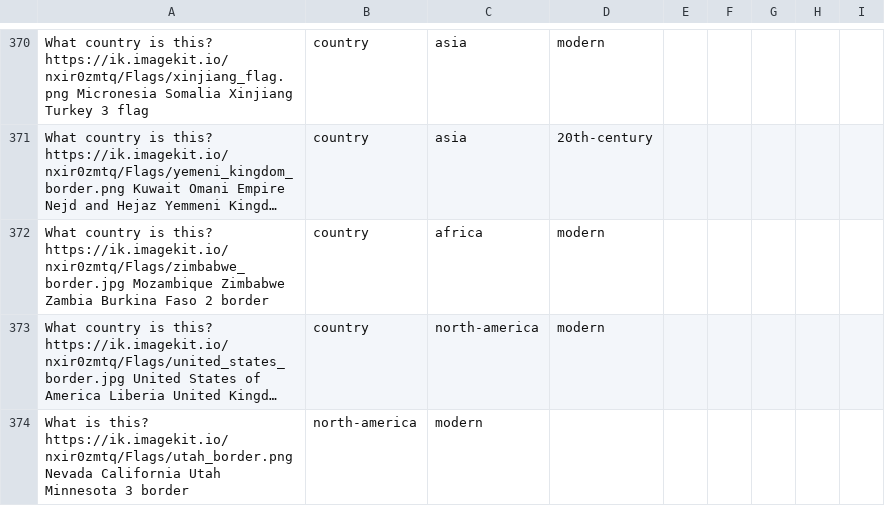
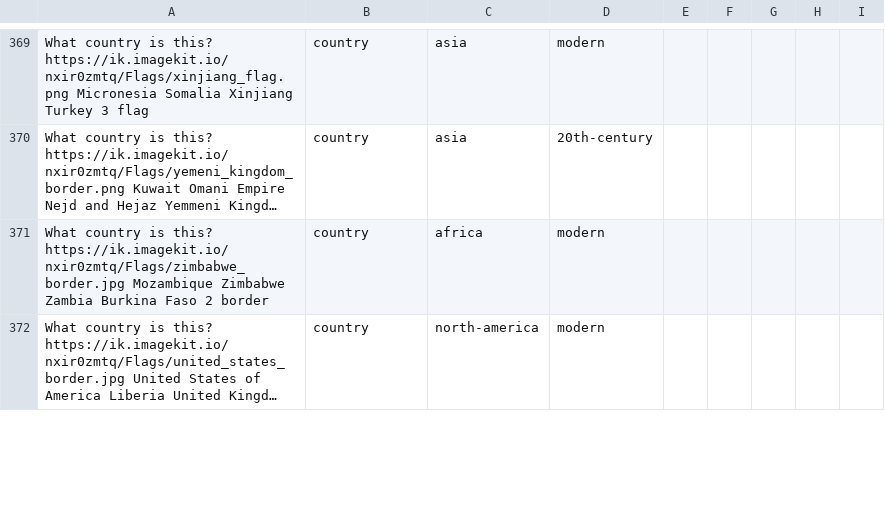
Before and after one commit to Nate-Cockroft/flag-quiz, a CSV file: questions.csv, drawn as a sheet; only a part is shown, gaps mark what is left out; long unchanged cells end in …; removed rows and columns are numbered as before the commit, all else as after; the diff covers the shown part only; the diff names each change by its address in the sheet, - before the commit and + after, or states it on an @@ line.

Commit message:
Fix question types for subnational flags, remove Cuba closest-to question
- US states (Utah, Texas, Nevada, Alaska, Montana, Illinois, Hawaii): state
- Canadian provinces (Quebec, Alberta): province
- German/French regions (Bavaria, Baden, Alsace, Brittany): province
- Cities (Athens, Cadiz): city
- Afghanistan flag/border: country
- Normalize Andorra (country) and CSTO (alliance) phrasing
- Remove Cuba 'closest to' flag question (cuba_border remains)

```diff
--- a/questions.csv
+++ b/questions.csv
-row 374: What is this? https://ik.imagekit.io/nxir0zmtq/Flags/utah_border.png Nevada California Utah Minnesota 3 border | north-america | modern
```
Also changed, not shown: 7 added rows, 7 removed rows and 46 edited cells elsewhere in this file.
